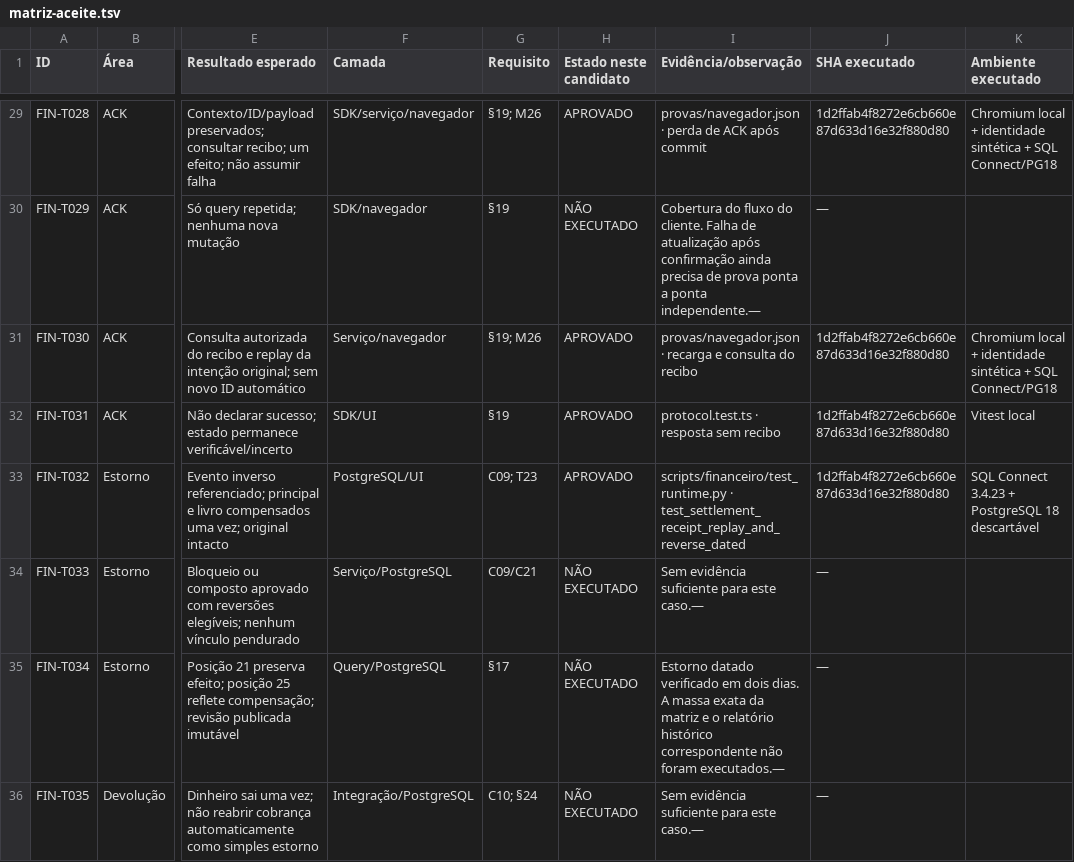
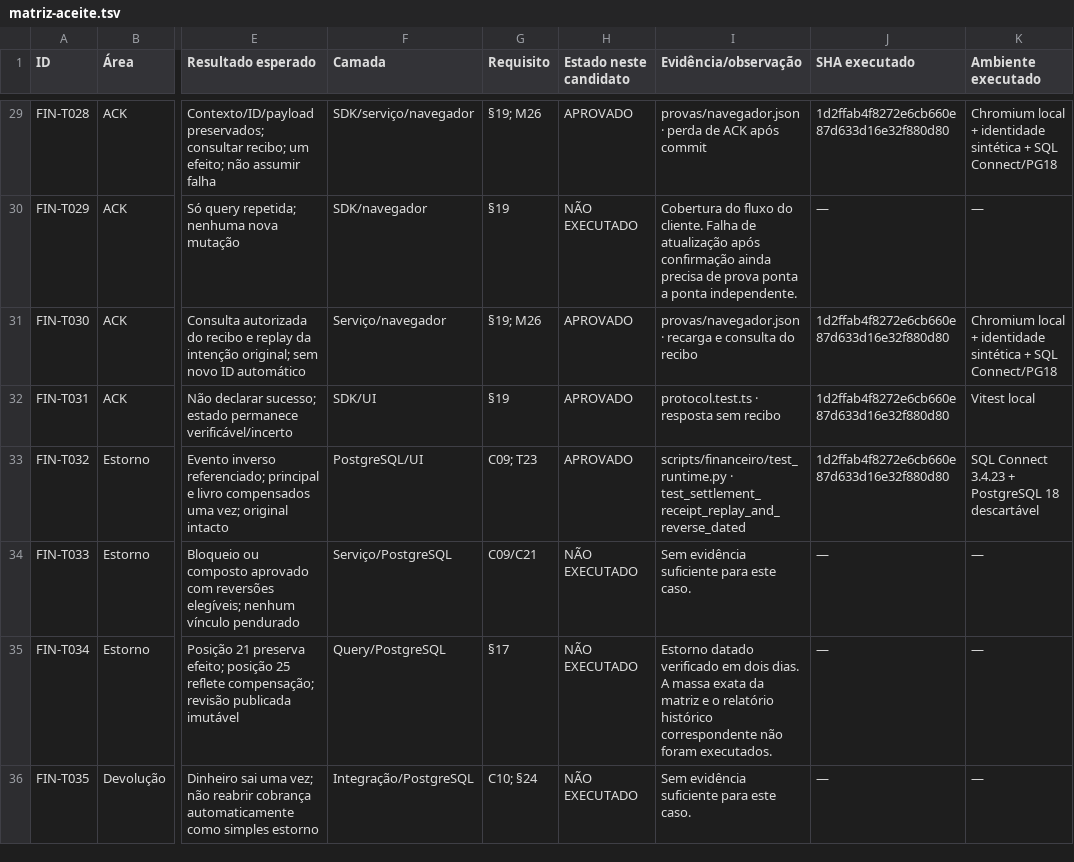
Before and after one commit to DataDazzle24/InsightPad, a TSV file: docs/financeiro/matriz-aceite.tsv, drawn as a sheet; only a part is shown, gaps mark what is left out; the diff covers the shown part only; the diff names each change by its address in the sheet, - before the commit and + after, or states it on an @@ line.

Commit message:
docs: manter as colunas de revisão e ambiente na matriz

```diff
--- a/docs/financeiro/matriz-aceite.tsv
+++ b/docs/financeiro/matriz-aceite.tsv
-I30 (Evidência/observação): …a ponta independente.—
+I30 (Evidência/observação): …a ponta independente.
-K30 (Ambiente executado): (empty)
+K30 (Ambiente executado): —
-I34 (Evidência/observação): Sem evidência suficiente para este caso.—
+I34 (Evidência/observação): Sem evidência suficiente para este caso.
-K34:K36 (Ambiente executado): (empty)
+K34:K36 (Ambiente executado): —
-I35 (Evidência/observação): …não foram executados.—
+I35 (Evidência/observação): …não foram executados.
-I36 (Evidência/observação): Sem evidência suficiente para este caso.—
+I36 (Evidência/observação): Sem evidência suficiente para este caso.
```
Also changed, not shown: 158 edited cells elsewhere in this file.
